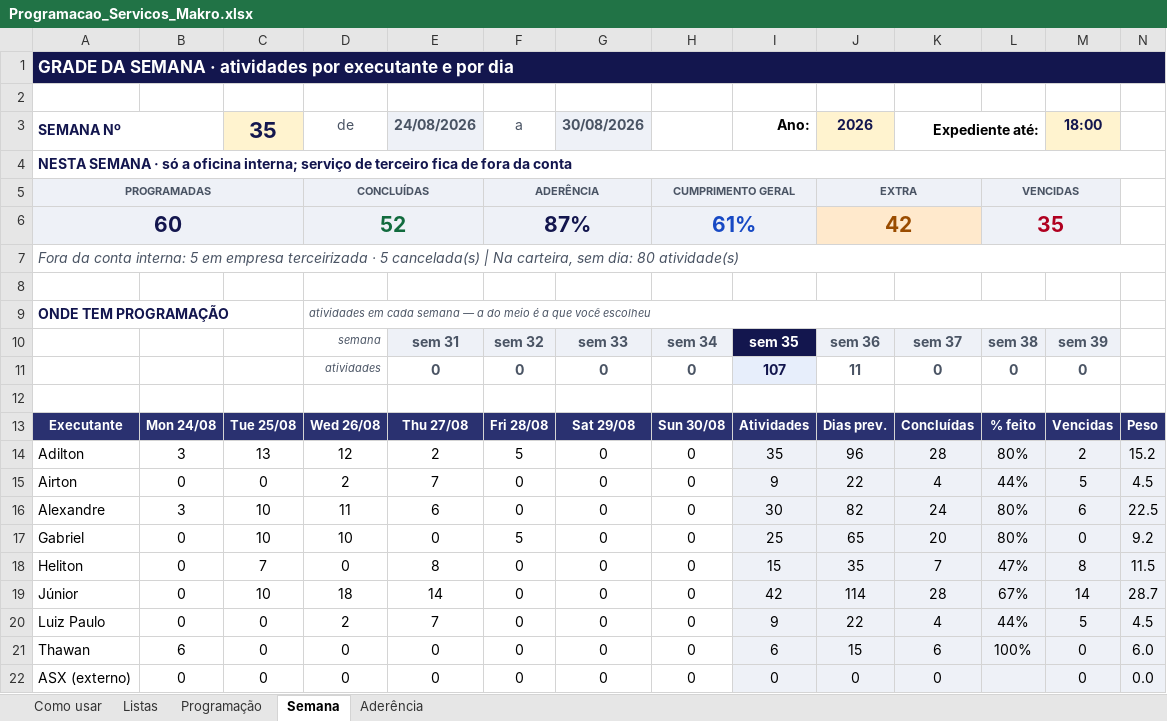
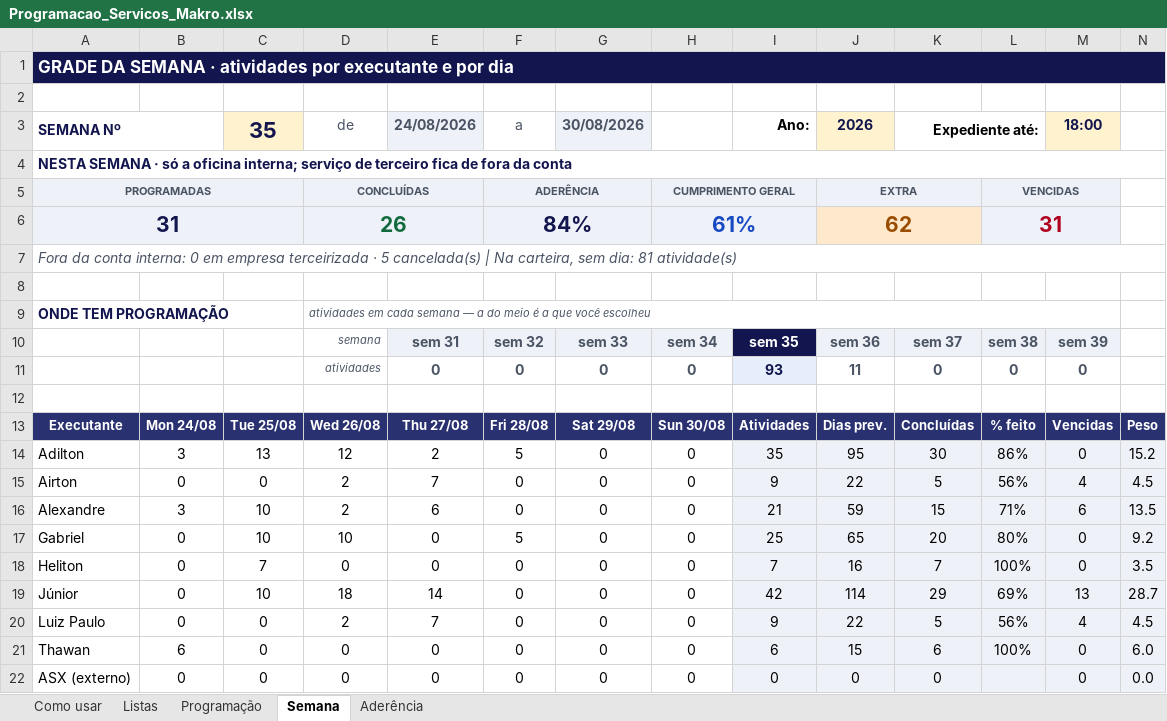
Before and after one commit to zodkaps/gestaomkt, an Excel workbook: planilha/Programacao_Servicos_Makro.xlsx, sheet Semana, drawn as a sheet; only a part is shown; values as stored, in another font and other column widths than the file's, no borders; conditional formats not drawn; removed rows and columns are numbered as before the commit, all else as after; the diff covers the shown part only; the diff names each change by its address in the sheet, - before the commit and + after, or states it on an @@ line.

```diff
--- a/planilha/Programacao_Servicos_Makro.xlsx (sheet Semana)
+++ b/planilha/Programacao_Servicos_Makro.xlsx (sheet Semana)
-row 6: 60 |  |  | 52 |  | 87% |  | 61% |  | 42 |  | 35
+row 6: 31 |  |  | 26 |  | 84% |  | 61% |  | 62 |  | 31
-A7: …conta interna: 5 em empresa terceirizada · 5 cancelada(s) | Na carteira, sem dia: 80 atividade(s)
+A7: …conta interna: 0 em empresa terceirizada · 5 cancelada(s) | Na carteira, sem dia: 81 atividade(s)
-I11: 107
+I11: 93
-J14: 96
+J14: 95
-K14: 28
+K14: 30
-L14: 80%
+L14: 86%
-M14: 2
+M14: 0
-K15: 4
+K15: 5
-L15: 44%
+L15: 56%
-M15: 5
+M15: 4
-D16: 11
+D16: 2
-I16: 30
+I16: 21
-J16: 82
+J16: 59
-K16: 24
+K16: 15
-L16: 80%
+L16: 71%
-N16: 22.5
+N16: 13.5
-E18: 8
+E18: 0
-I18: 15
+I18: 7
-J18: 35
+J18: 16
-L18: 47%
+L18: 100%
-M18: 8
+M18: 0
-N18: 11.5
+N18: 3.5
-K19: 28
+K19: 29
-L19: 67%
+L19: 69%
-M19: 14
+M19: 13
-K20: 4
+K20: 5
-L20: 44%
+L20: 56%
-M20: 5
+M20: 4
```
Also changed, not shown: 34 edited cells elsewhere in this sheet, sheet Programação, sheet Aderência, formulas that keep their value, charts or pictures, 1 other file.
